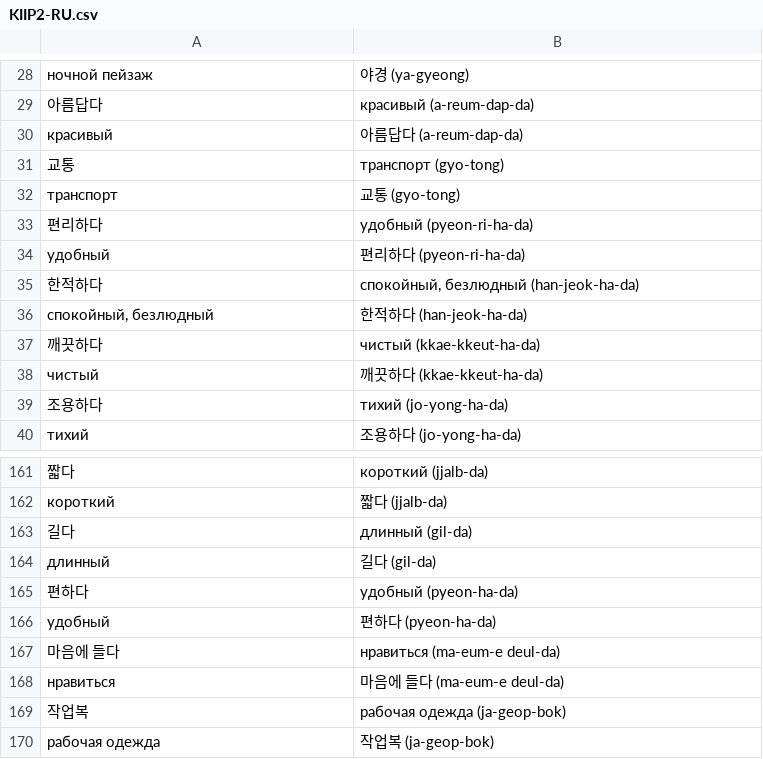
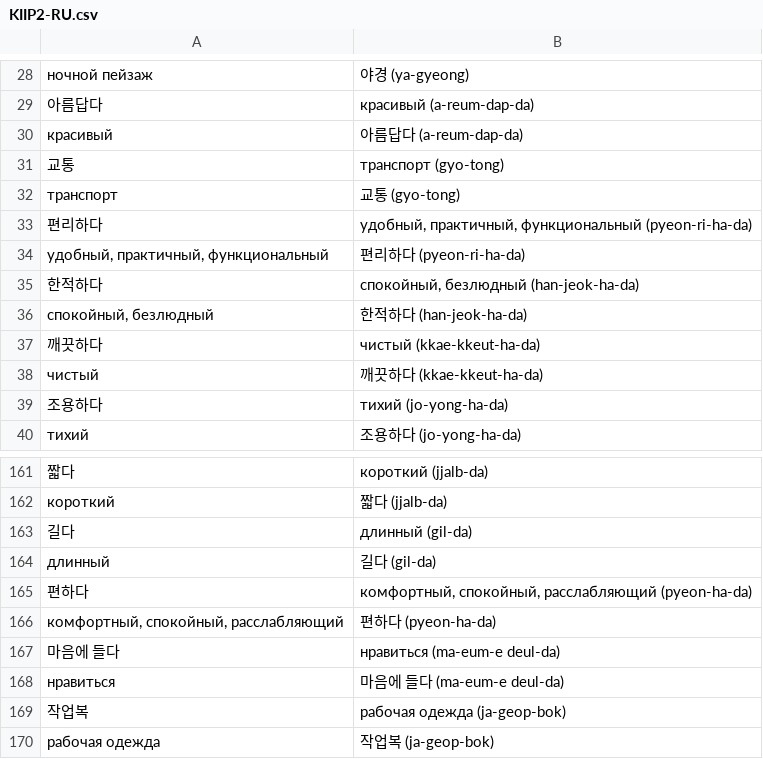
Before and after one commit to izual0110/korean, a CSV file: output/KIIP2-RU.csv, drawn as a sheet; only a part is shown, gaps mark what is left out.

```diff
--- a/output/KIIP2-RU.csv
+++ b/output/KIIP2-RU.csv
@@ -32,4 +32,4 @@
 "транспорт","교통 (gyo-tong)"
-"편리하다","удобный (pyeon-ri-ha-da)"
-"удобный","편리하다 (pyeon-ri-ha-da)"
+"편리하다","удобный, практичный, функциональный (pyeon-ri-ha-da)"
+"удобный, практичный, функциональный","편리하다 (pyeon-ri-ha-da)"
 "한적하다","спокойный, безлюдный (han-jeok-ha-da)"
@@ -164,4 +164,4 @@
 "длинный","길다 (gil-da)"
-"편하다","удобный (pyeon-ha-da)"
-"удобный","편하다 (pyeon-ha-da)"
+"편하다","комфортный, спокойный, расслабляющий (pyeon-ha-da)"
+"комфортный, спокойный, расслабляющий","편하다 (pyeon-ha-da)"
 "마음에 들다","нравиться (ma-eum-e deul-da)"
```
Also changed, not shown: 1 other file.
